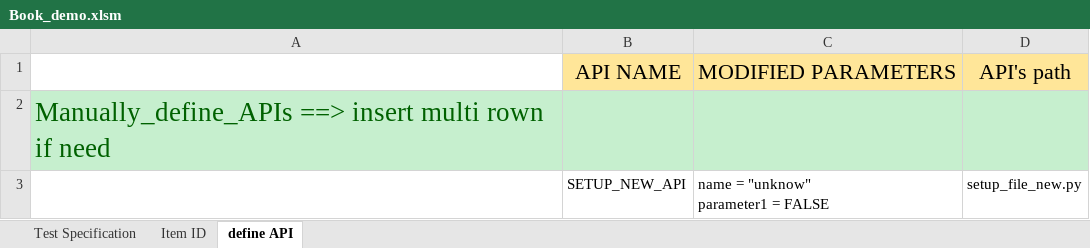
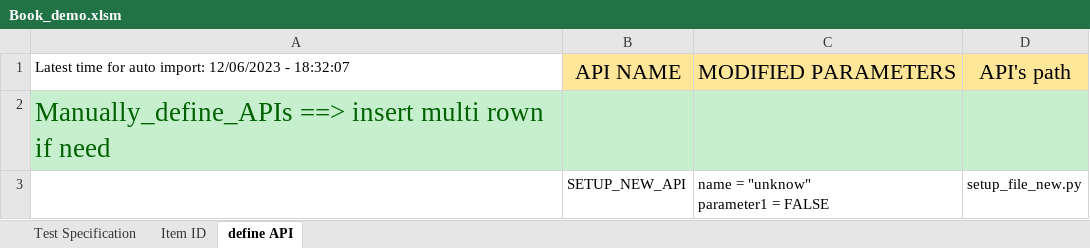
Before and after one commit to luucongdac/VBA, an Excel workbook: Book_demo.xlsm, sheet define API, drawn as a sheet; only a part is shown; values as stored, in another font and other column widths than the file's, no borders; the diff names each change by its address in the sheet, - before the commit and + after, or states it on an @@ line.

Commit message:
update

```diff
--- a/Book_demo.xlsm (sheet define API)
+++ b/Book_demo.xlsm (sheet define API)
-A1: (empty)
+A1: Latest time for auto import: 12/06/2023 - 18:32:07
```
